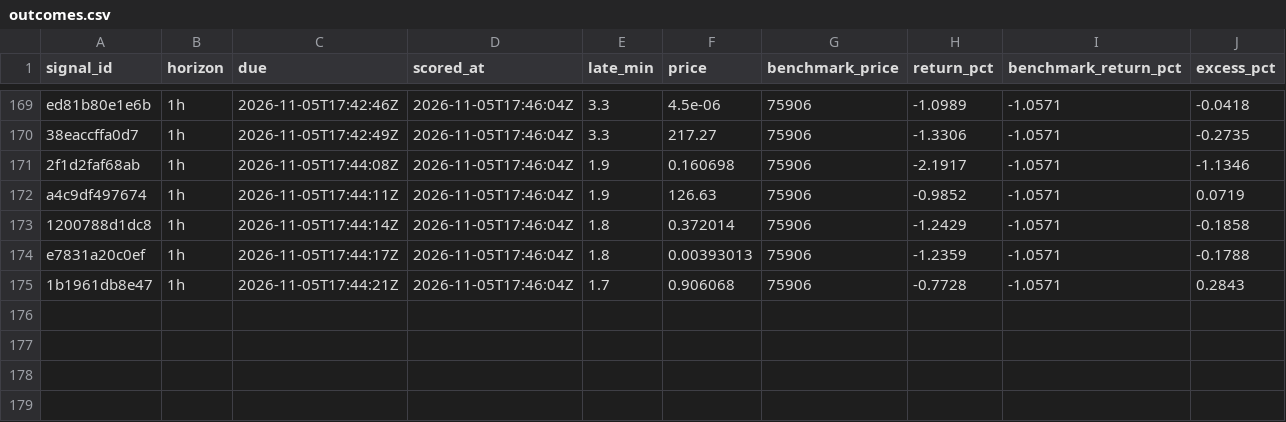
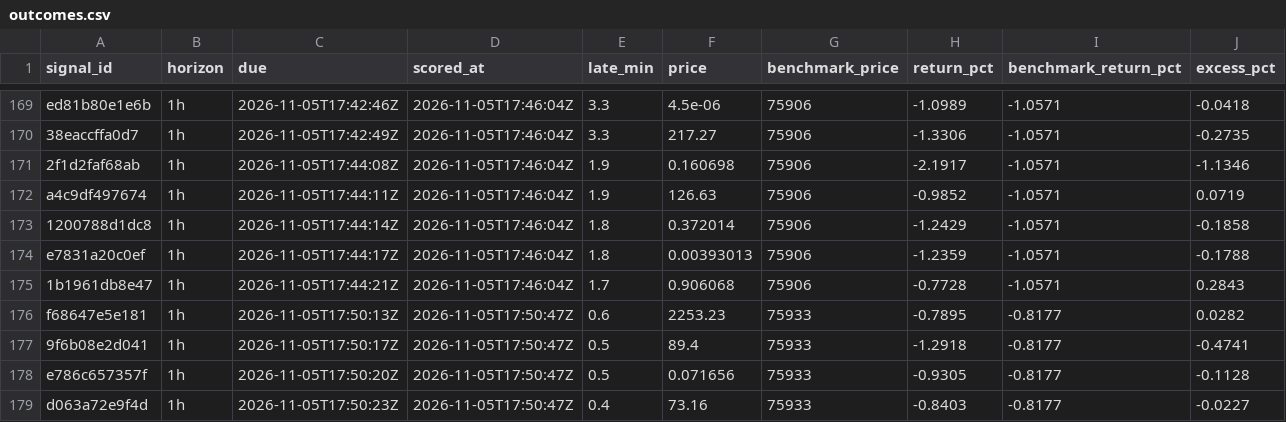
Before and after one commit to hpintojr/crypto-scanner, a CSV file: data/outcomes.csv, drawn as a sheet; only a part is shown, gaps mark what is left out; the diff names each change by its address in the sheet, - before the commit and + after, or states it on an @@ line.

```diff
--- a/data/outcomes.csv
+++ b/data/outcomes.csv
+row 176: f68647e5e181 | 1h | 2026-11-05T17:50:13Z | 2026-11-05T17:50:47Z | 0.6 | 2253.23 | 75933 | -0.7895 | -0.8177 | 0.0282
+row 177: 9f6b08e2d041 | 1h | 2026-11-05T17:50:17Z | 2026-11-05T17:50:47Z | 0.5 | 89.4 | 75933 | -1.2918 | -0.8177 | -0.4741
+row 178: e786c657357f | 1h | 2026-11-05T17:50:20Z | 2026-11-05T17:50:47Z | 0.5 | 0.071656 | 75933 | -0.9305 | -0.8177 | -0.1128
+row 179: d063a72e9f4d | 1h | 2026-11-05T17:50:23Z | 2026-11-05T17:50:47Z | 0.4 | 73.16 | 75933 | -0.8403 | -0.8177 | -0.0227
```
Also changed, not shown: data/sim-trades.csv, data/wallet-moves.csv, 7 other files.
